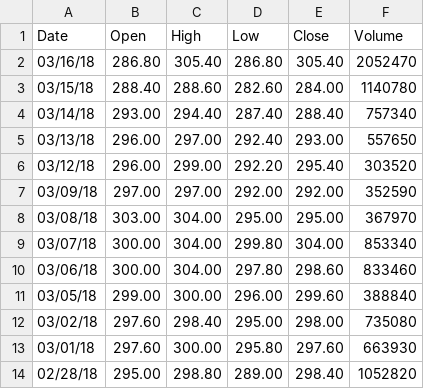
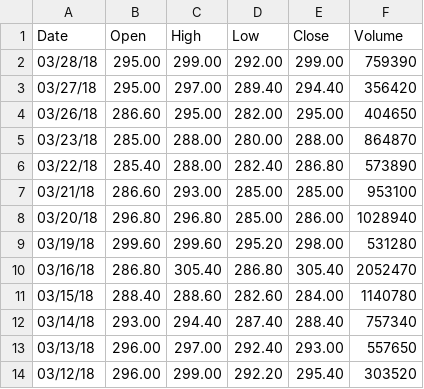
Before and after one commit to LanzLagman/Stock-Price-Prediction-with-Machine-Learning, a CSV file: JFC_WSJ.csv, drawn as a sheet; only a part is shown; the shorter side is filled out with more unchanged rows; the diff names each change by its address in the sheet, - before the commit and + after, or states it on an @@ line.

Commit message:
Add files via upload
This is the csv file that was used for Prediction of Future Closing Stock Prices with Machine Learning v1.1

```diff
--- a/JFC_WSJ.csv
+++ b/JFC_WSJ.csv
+row 2: 03/28/18 | 295.00 | 299.00 | 292.00 | 299.00 | 759390
+row 3: 03/27/18 | 295.00 | 297.00 | 289.40 | 294.40 | 356420
+row 4: 03/26/18 | 286.60 | 295.00 | 282.00 | 295.00 | 404650
+row 5: 03/23/18 | 285.00 | 288.00 | 280.00 | 288.00 | 864870
+row 6: 03/22/18 | 285.40 | 288.00 | 282.40 | 286.80 | 573890
+row 7: 03/21/18 | 286.60 | 293.00 | 285.00 | 285.00 | 953100
+row 8: 03/20/18 | 296.80 | 296.80 | 285.00 | 286.00 | 1028940
+row 9: 03/19/18 | 299.60 | 299.60 | 295.20 | 298.00 | 531280
```
